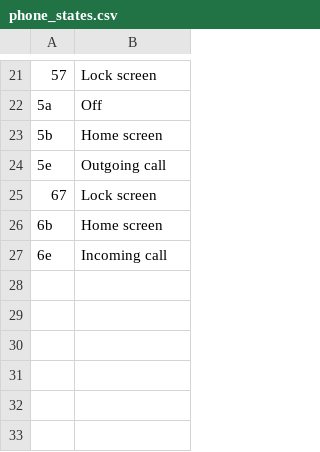
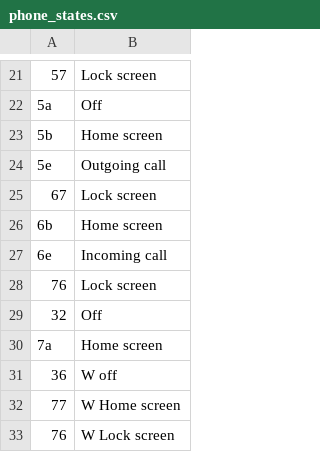
Before and after one commit to Ninchuk/apple, a CSV file: phone_states.csv, drawn as a sheet; only a part is shown, gaps mark what is left out; the diff names each change by its address in the sheet, - before the commit and + after, or states it on an @@ line.

```diff
--- a/phone_states.csv
+++ b/phone_states.csv
+row 28: 76 | Lock screen
+row 29: 32 | Off
+row 30: 7a | Home screen
+row 31: 36 | W off
+row 32: 77 | W Home screen
+row 33: 76 | W Lock screen
```
Also changed, not shown: devices_models.csv, homekit_category.csv, 4 other files.
